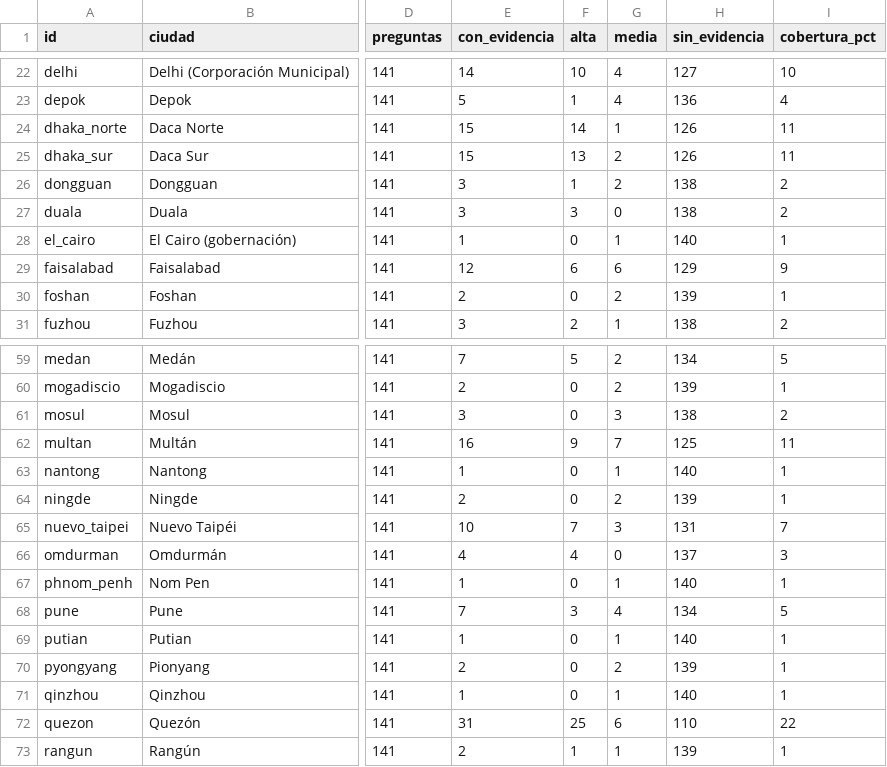
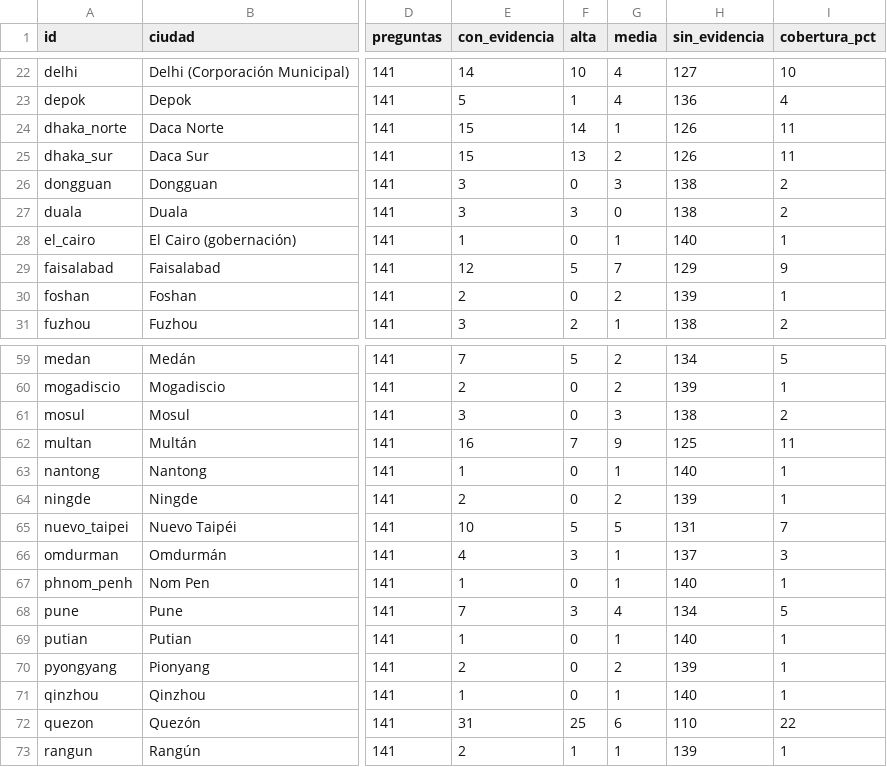
Before and after one commit to MarcosSantiago1/Word-Data, a CSV file: consultas/scorecard_undrr/alta_confianza/datos/resumen_ciudades.csv, drawn as a sheet; only a part is shown, gaps mark what is left out; the diff covers the shown part only; the diff names each change by its address in the sheet, - before the commit and + after, or states it on an @@ line.

```diff
--- a/consultas/scorecard_undrr/alta_confianza/datos/resumen_ciudades.csv
+++ b/consultas/scorecard_undrr/alta_confianza/datos/resumen_ciudades.csv
-F26 (alta): 1
+F26 (alta): 0
-G26 (media): 2
+G26 (media): 3
-F29 (alta): 6
+F29 (alta): 5
-G29 (media): 6
+G29 (media): 7
-F62 (alta): 9
+F62 (alta): 7
-G62 (media): 7
+G62 (media): 9
-F65 (alta): 7
+F65 (alta): 5
-G65 (media): 3
+G65 (media): 5
-F66 (alta): 4
+F66 (alta): 3
-G66 (media): 0
+G66 (media): 1
```
Also changed, not shown: 52 edited cells elsewhere in this file, 29 other files.
